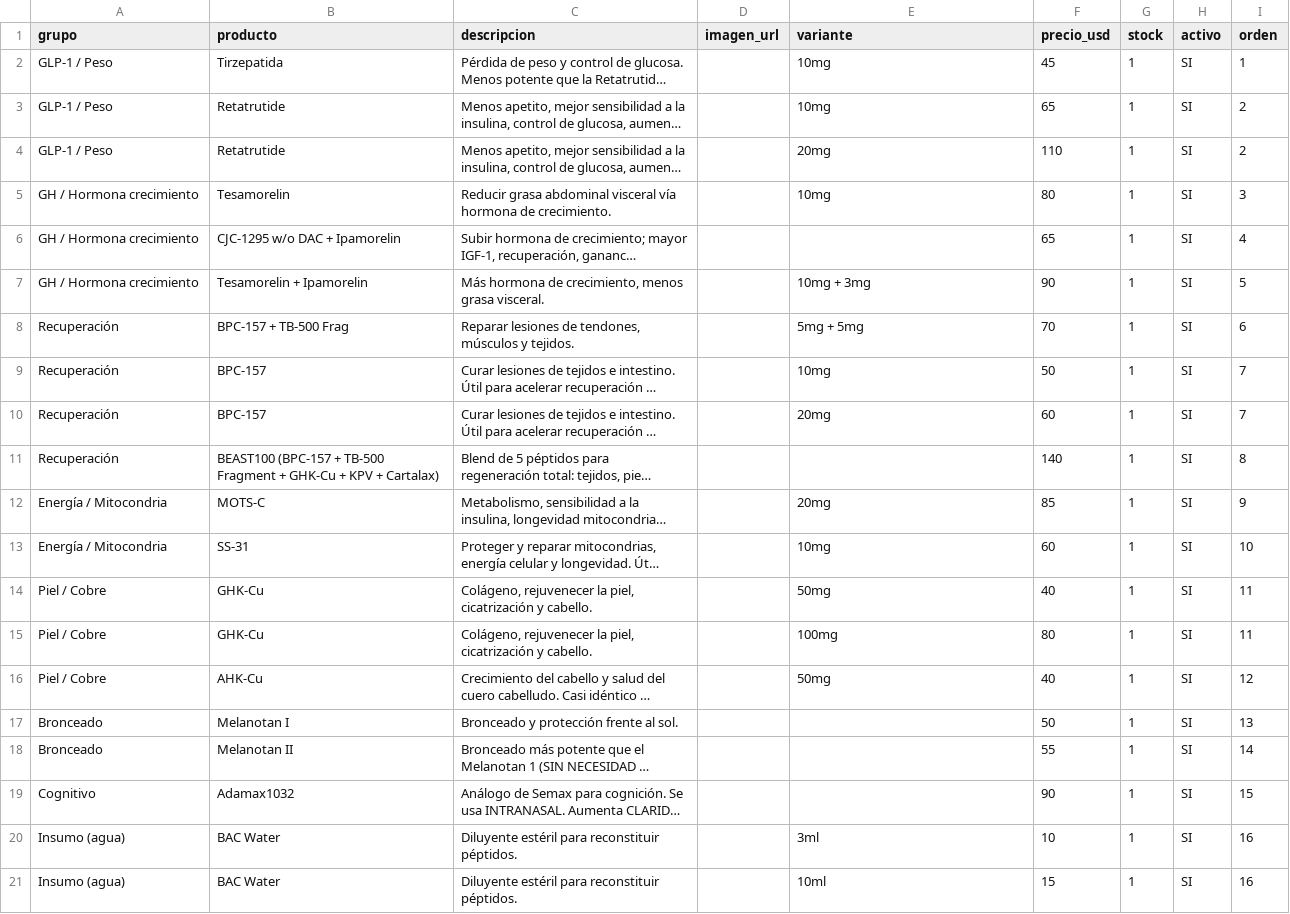
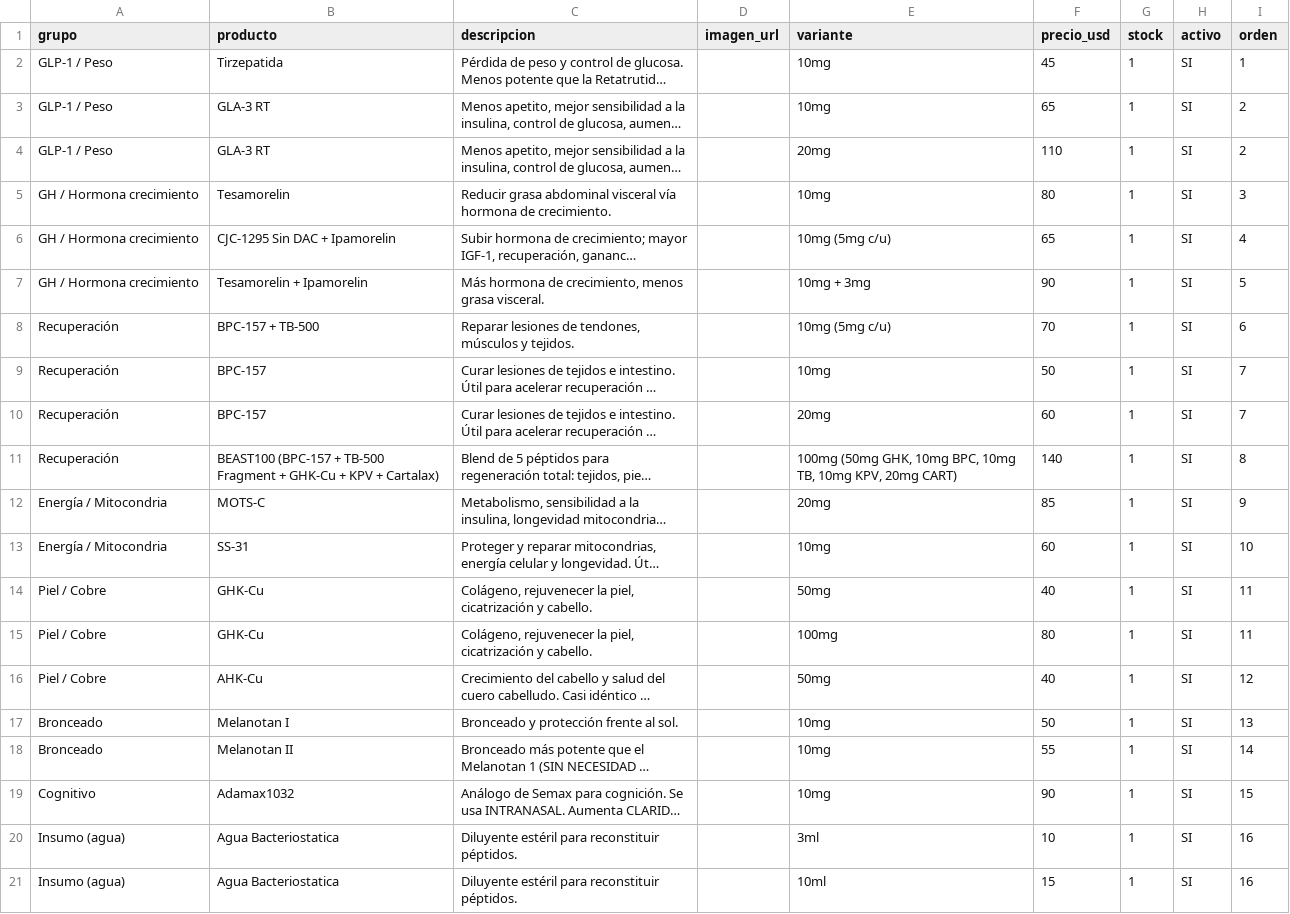
Before and after one commit to saittazz/AminoLabArWeb, a CSV file: sample-productos.csv, drawn as a sheet; long unchanged cells end in …; the diff names each change by its address in the sheet, - before the commit and + after, or states it on an @@ line.

Commit message:
Actualizar catalogo de productos

```diff
--- a/sample-productos.csv
+++ b/sample-productos.csv
-B3:B4 (producto): Retatrutide
+B3:B4 (producto): GLA-3 RT
-B6 (producto): CJC-1295 w/o DAC + Ipamorelin
+B6 (producto): CJC-1295 Sin DAC + Ipamorelin
-E6 (variante): (empty)
+E6 (variante): 10mg (5mg c/u)
-B8 (producto): BPC-157 + TB-500 Frag
+B8 (producto): BPC-157 + TB-500
-E8 (variante): 5mg + 5mg
+E8 (variante): 10mg (5mg c/u)
-E11 (variante): (empty)
+E11 (variante): 100mg (50mg GHK, 10mg BPC, 10mg TB, 10mg KPV, 20mg CART)
-E17:E19 (variante): (empty)
+E17:E19 (variante): 10mg
-B20:B21 (producto): BAC Water
+B20:B21 (producto): Agua Bacteriostatica
```
